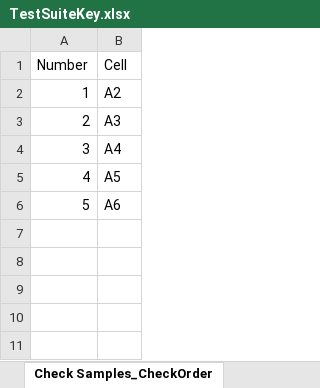
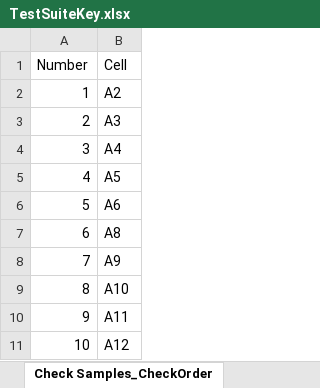
Before and after one commit to cmusv/pysheetgrader-core, an Excel workbook: excel/TestSuiteKey.xlsx, sheet Check Samples_CheckOrder, drawn as a sheet; values as stored, in another font and other column widths than the file's, no borders; the diff names each change by its address in the sheet, - before the commit and + after, or states it on an @@ line.

Commit message:
Fixes for check rubric

```diff
--- a/excel/TestSuiteKey.xlsx (sheet Check Samples_CheckOrder)
+++ b/excel/TestSuiteKey.xlsx (sheet Check Samples_CheckOrder)
+row 7: 6 | A8
+row 8: 7 | A9
+row 9: 8 | A10
+row 10: 9 | A11
+row 11: 10 | A12
```
Also changed, not shown: sheet Check Samples, other sheet tabs, formulas that keep their value, excel/TestSuiteSubmission.xlsx, 1 other file.
